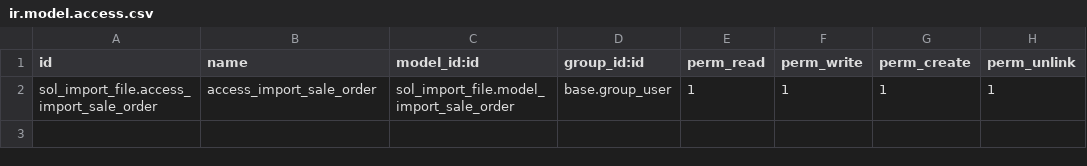
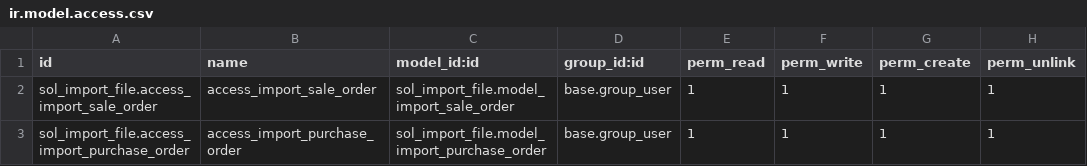
Before and after one commit to soikat9/GLS_UAT_FINAL7_USER, a CSV file: sol_import_file/security/ir.model.access.csv, drawn as a sheet; the diff names each change by its address in the sheet, - before the commit and + after, or states it on an @@ line.

Commit message:
updt import purchase

```diff
--- a/sol_import_file/security/ir.model.access.csv
+++ b/sol_import_file/security/ir.model.access.csv
+row 3: sol_import_file.access_import_purchase_order | access_import_purchase_order | sol_import_file.model_import_purchase_order | base.group_user | 1 | 1 | 1 | 1
```
Also changed, not shown: 5 other files.
